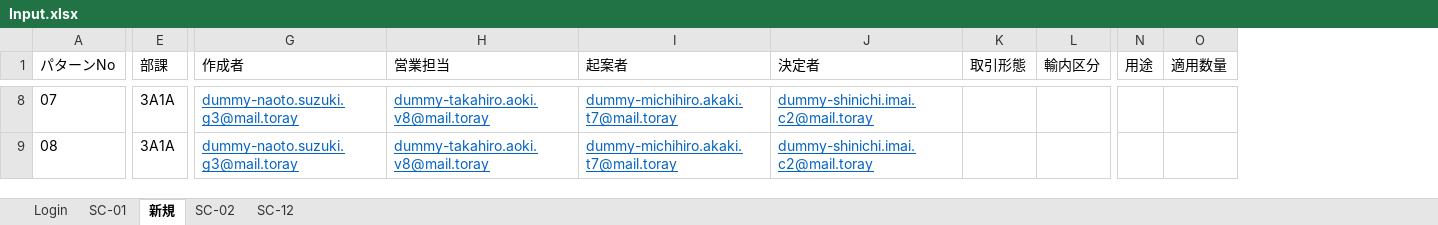
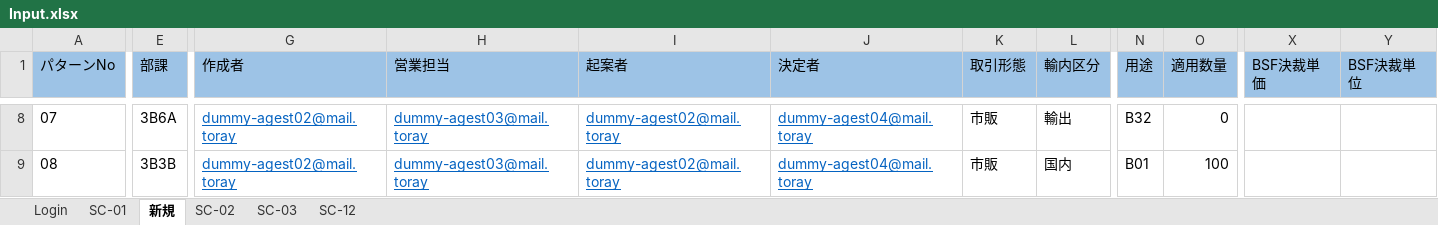
Before and after one commit to hoathanhdao/-, an Excel workbook: Input.xlsx, sheet 新規, drawn as a sheet; only a part is shown, gaps mark what is left out; values as stored, in another font and other column widths than the file's, no borders; the diff covers the shown part only; the diff names each change by its address in the sheet, - before the commit and + after, or states it on an @@ line.

```diff
--- a/Input.xlsx (sheet 新規)
+++ b/Input.xlsx (sheet 新規)
+sheet tab: SC-03
+column X (BSF決裁単価), empty
+column Y (BSF決裁単位), empty
-A1:O1 fill: none
+A1:O1 fill: #9DC3E6
-E8 (部課): 3A1A
+E8 (部課): 3B6A
-G8:G9 (作成者): dummy-naoto.suzuki.g3@mail.toray
+G8:G9 (作成者): dummy-agest02@mail.toray
-H8:H9 (営業担当): dummy-takahiro.aoki.v8@mail.toray
+H8:H9 (営業担当): dummy-agest03@mail.toray
-I8:I9 (起案者): dummy-michihiro.akaki.t7@mail.toray
+I8:I9 (起案者): dummy-agest02@mail.toray
-J8:J9 (決定者): dummy-shinichi.imai.c2@mail.toray
+J8:J9 (決定者): dummy-agest04@mail.toray
-K8:K9 (取引形態): (empty)
+K8:K9 (取引形態): 市販
-L8 (輸内区分): (empty)
+L8 (輸内区分): 輸出
-N8 (用途): (empty)
+N8 (用途): B32
-O8 (適用数量): (empty)
+O8 (適用数量): 0
-E9 (部課): 3A1A
+E9 (部課): 3B3B
-L9 (輸内区分): (empty)
+L9 (輸内区分): 国内
-N9 (用途): (empty)
+N9 (用途): B01
-O9 (適用数量): (empty)
+O9 (適用数量): 100
```
Also changed, not shown: 444 edited cells and cell formats elsewhere in this sheet, sheet SC-12, sheet SC-01.
